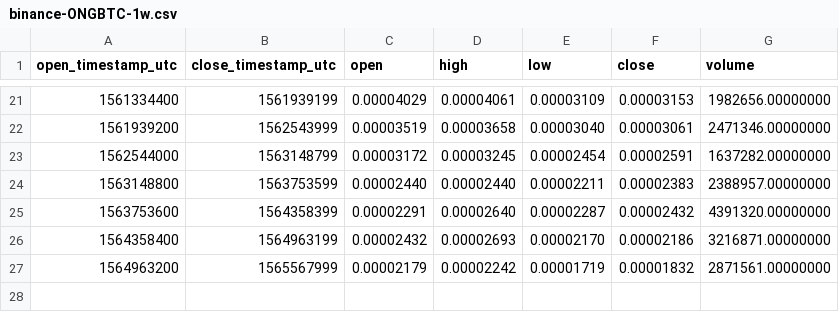
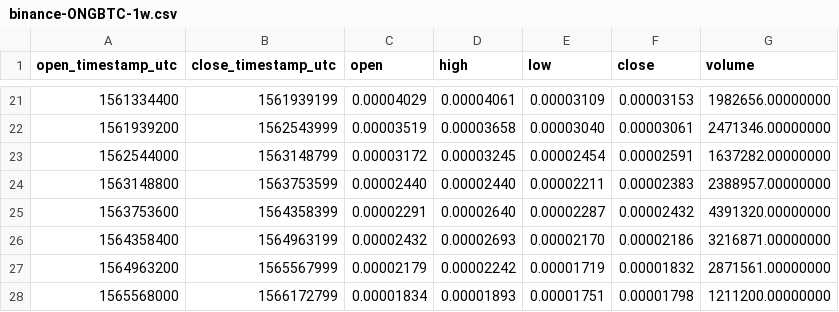
Before and after one commit to cryptobigbro/binance-ONGBTC, a CSV file: binance-ONGBTC-1w.csv, drawn as a sheet; only a part is shown, gaps mark what is left out.

```diff
--- a/binance-ONGBTC-1w.csv
+++ b/binance-ONGBTC-1w.csv
@@ -27 +27,2 @@ open_timestamp_utc,close_timestamp_utc,open,high,low,close,volume
 1564963200,1565567999,0.00002179,0.00002242,0.00001719,0.00001832,2871561.00000000
+1565568000,1566172799,0.00001834,0.00001893,0.00001751,0.00001798,1211200.00000000
```
Also changed, not shown: binance-ONGBTC-1d.csv, binance-ONGBTC-1h.csv.
